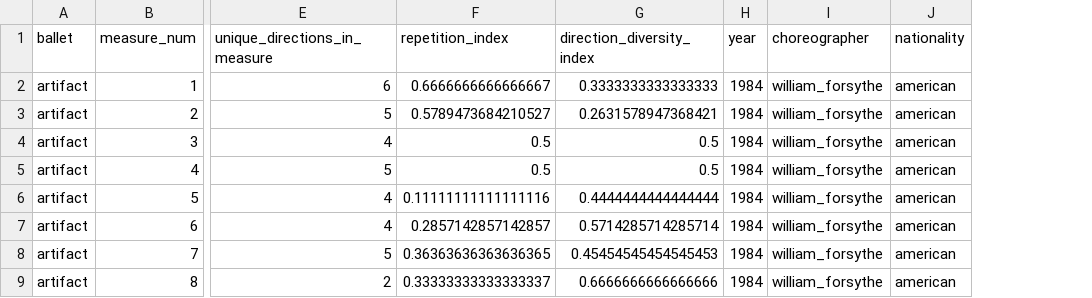
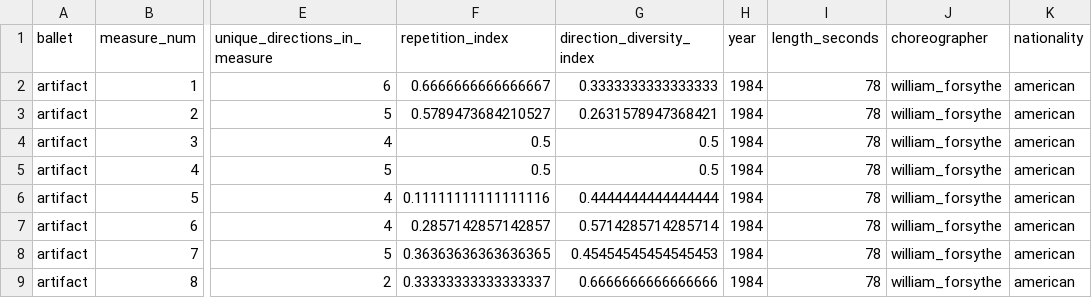
Before and after one commit to laurasher/labanotation, a CSV file: clustering_output/artifact_indices.csv, drawn as a sheet; only a part is shown, gaps mark what is left out; the diff names each change by its address in the sheet, - before the commit and + after, or states it on an @@ line.

```diff
--- a/clustering_output/artifact_indices.csv
+++ b/clustering_output/artifact_indices.csv
+column I (length_seconds), rows 2-9: all 78
```
Also changed, not shown: clustering_output/coppelia_dawn_indices.csv, clustering_output/raymonda_indices.csv, 17 other files.
